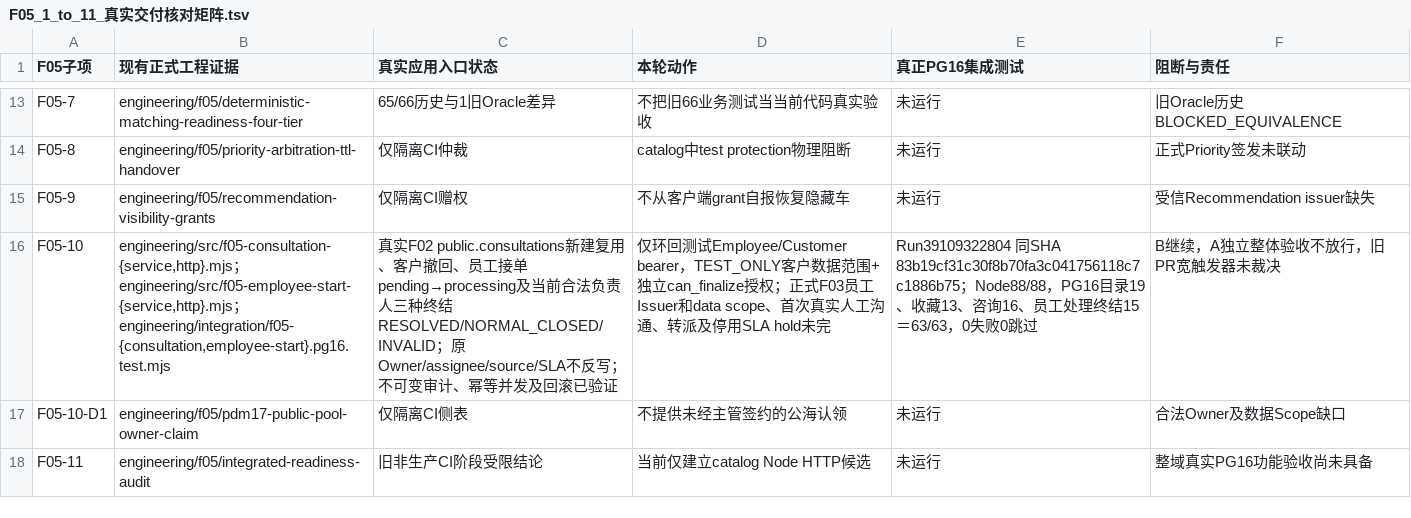
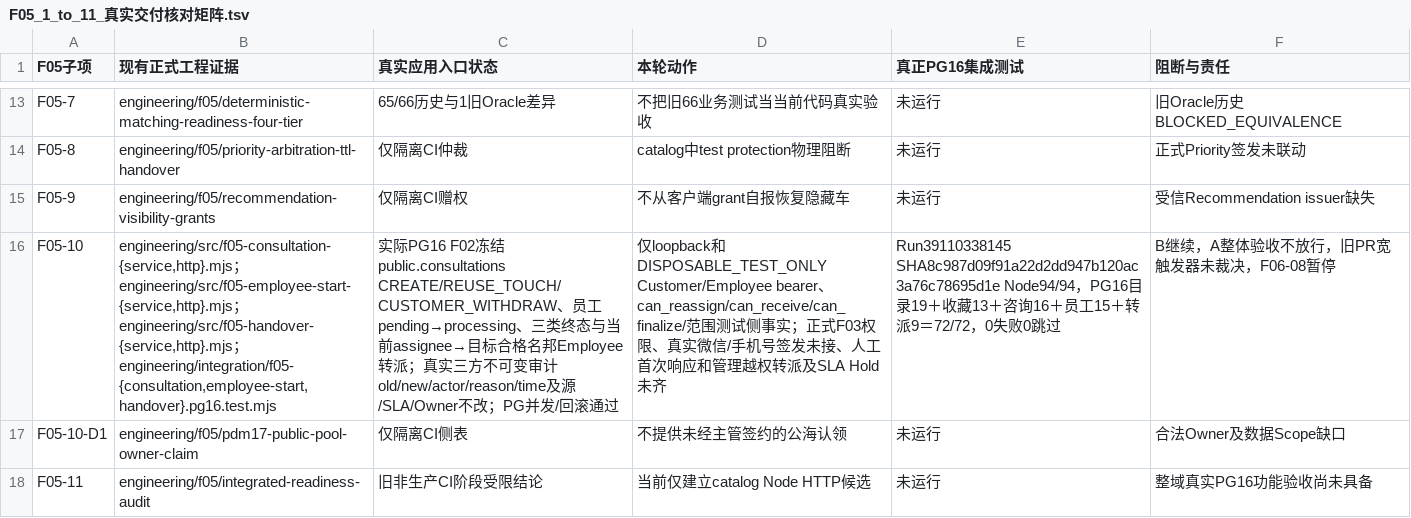
Before and after one commit to suzhe868-arch/mb, a TSV file: engineering/catalog/F05_1_to_11_真实交付核对矩阵.tsv, drawn as a sheet; only a part is shown, gaps mark what is left out; the diff names each change by its address in the sheet, - before the commit and + after, or states it on an @@ line.

Commit message:
docs(F05): 真实转派PG16与PDM15矩阵全部客观验收边界更新

```diff
--- a/engineering/catalog/F05_1_to_11_真实交付核对矩阵.tsv
+++ b/engineering/catalog/F05_1_to_11_真实交付核对矩阵.tsv
-B16 (现有正式工程证据): …engineering/src/f05-employee-start-{service,http}.mjs；engineering/integration/f05-{consultation,employee-start}.pg16.test.mjs
+B16 (现有正式工程证据): …engineering/src/f05-employee-start-{service,http}.mjs；engineering/src/f05-handover-{service,http}.mjs；engineering/integration/f05-{consultation,employee-start,handover}.pg16.test.mjs
-C16 (真实应用入口状态): 真实F02 public.consultations新建复用、客户撤回、员工接单pending→processing及当前合法负责人三种终结RESOLVED/NORMAL_CLOSED/INVALID；原Owner/assignee/source/SLA不反写；不可变审计、幂等并发及回滚已验证
+C16 (真实应用入口状态): 实际PG16 F02冻结public.consultations CREATE/REUSE_TOUCH/CUSTOMER_WITHDRAW、员工pending→processing、三类终态与当前assignee→目标合格名邦Employee转派；真实三方不可变审计old/new/actor/reason/time及源/SLA/Owner不改；PG并发/回滚通过
-D16 (本轮动作): 仅环回测试Employee/Customer bearer，TEST_ONLY客户数据范围+独立can_finalize授权；正式F03员工Issuer和data scope、首次真实人工沟通、转派及停用SLA hold未完
+D16 (本轮动作): 仅loopback和DISPOSABLE_TEST_ONLY Customer/Employee bearer、can_reassign/can_receive/can_finalize/范围测试侧事实；正式F03权限、真实微信/手机号签发未接、人工首次响应和管理越权转派及SLA Hold未齐
-E16 (真正PG16集成测试): Run39109322804 同SHA 83b19cf31c30f8b70fa3c041756118c7c1886b75；Node88/88，PG16目录19、收藏13、咨询16、员工处理终结15＝63/63，0…
+E16 (真正PG16集成测试): Run39110338145 SHA8c987d09f91a22d2dd947b120ac3a76c78695d1e Node94/94，PG16目录19＋收藏13＋咨询16＋员工15＋转派9＝72/72，0…
-F16 (阻断与责任): B继续，A独立整体验收不放行，旧PR宽触发器未裁决
+F16 (阻断与责任): B继续，A整体验收不放行，旧PR宽触发器未裁决，F06-08暂停
```
